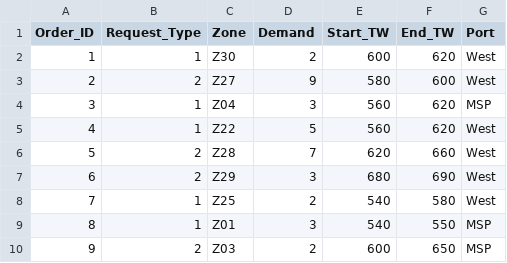
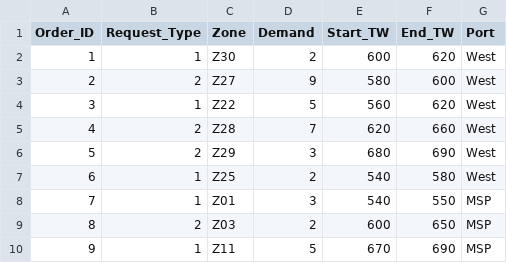
Before and after one commit to chensxb97/ferryServiceVRP, a CSV file: datasets/example.csv, drawn as a sheet; only a part is shown; the diff covers the shown part only.

Commit message:
Update example.csv

```diff
--- a/datasets/example.csv
+++ b/datasets/example.csv
@@ -3,8 +3,8 @@
 2,2,Z27,9,580,600,West
-3,1,Z04,3,560,620,MSP
-4,1,Z22,5,560,620,West
-5,2,Z28,7,620,660,West
-6,2,Z29,3,680,690,West
-7,1,Z25,2,540,580,West
-8,1,Z01,3,540,550,MSP
-9,2,Z03,2,600,650,MSP
+3,1,Z22,5,560,620,West
+4,2,Z28,7,620,660,West
+5,2,Z29,3,680,690,West
+6,1,Z25,2,540,580,West
+7,1,Z01,3,540,550,MSP
+8,2,Z03,2,600,650,MSP
+9,1,Z11,5,670,690,MSP
```
Also changed, not shown: 12 edited cells elsewhere in this file.
